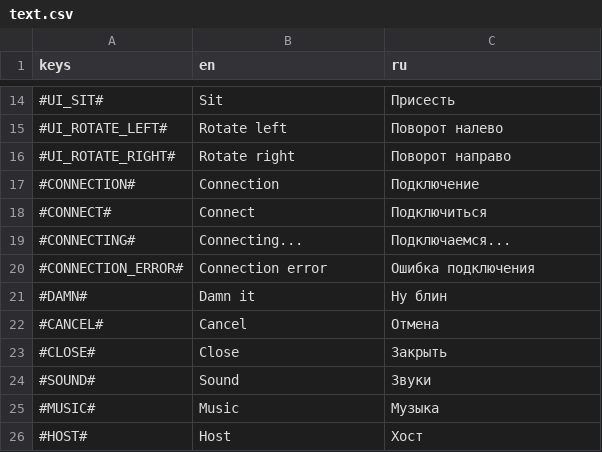
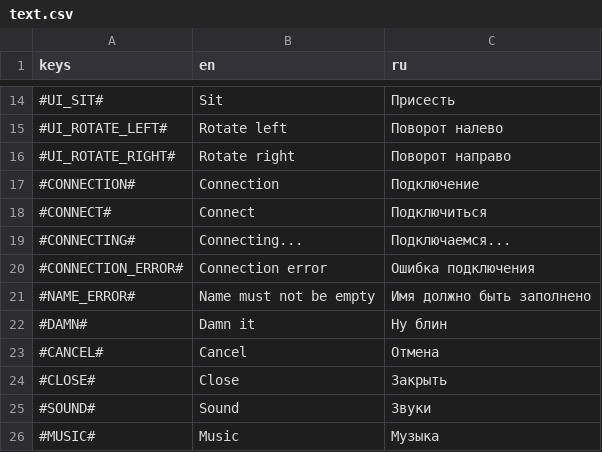
Before and after one commit to VaJau2/royal-cupcakes, a CSV file: assets/lang/text.csv, drawn as a sheet; only a part is shown, gaps mark what is left out; the shorter side is filled out with more unchanged rows.

```diff
--- a/assets/lang/text.csv
+++ b/assets/lang/text.csv
@@ -20,2 +20,3 @@ keys,en,ru
 #CONNECTION_ERROR#,Connection error,Ошибка подключения
+#NAME_ERROR#,Name must not be empty,Имя должно быть заполнено
 #DAMN#,Damn it,Ну блин
```
Also changed, not shown: 5 other files.
